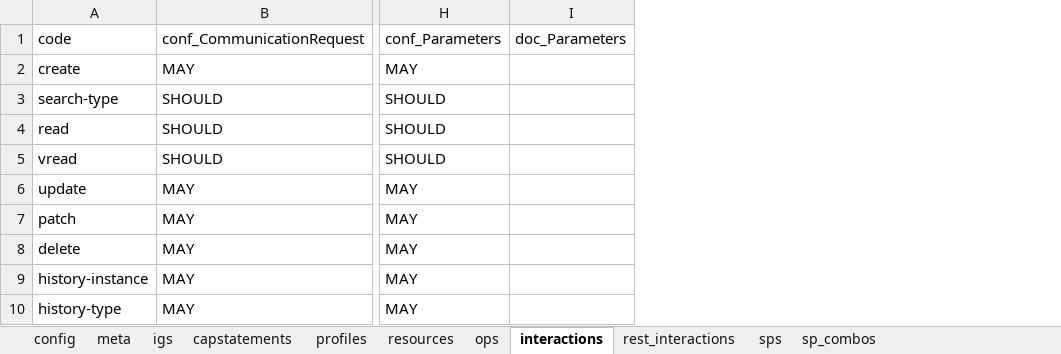
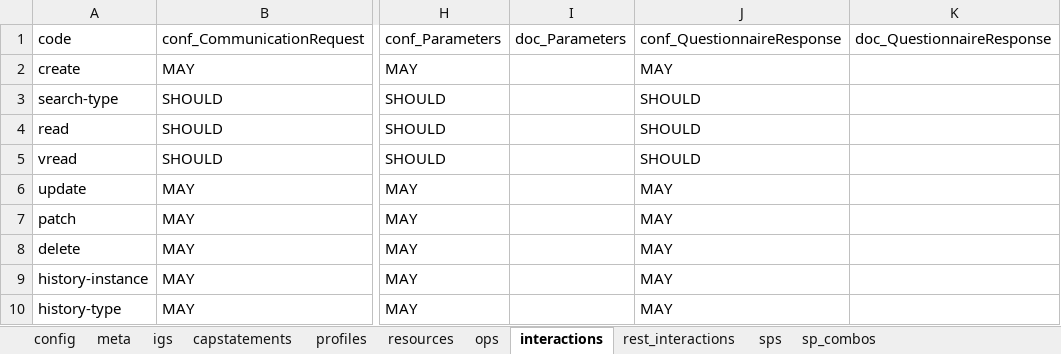
Before and after one commit to HL7/davinci-ecdx, an Excel workbook: input/resources-spreadsheet/data-consumer-server.xlsx, sheet interactions, drawn as a sheet; only a part is shown, gaps mark what is left out; values as stored, in another font and other column widths than the file's, no borders; the diff names each change by its address in the sheet, - before the commit and + after, or states it on an @@ line.

```diff
--- a/input/resources-spreadsheet/data-consumer-server.xlsx (sheet interactions)
+++ b/input/resources-spreadsheet/data-consumer-server.xlsx (sheet interactions)
+column J, rows 1-10: conf_QuestionnaireResponse | MAY | SHOULD | SHOULD | SHOULD | MAY | MAY | MAY | MAY | MAY
+column K, row 1: doc_QuestionnaireResponse
```
Also changed, not shown: sheet profiles, sheet resources, sheet meta, input/resources-spreadsheet/data-consumer-client.xlsx, input/resources-spreadsheet/data-source-client.xlsx, 7 other files.
